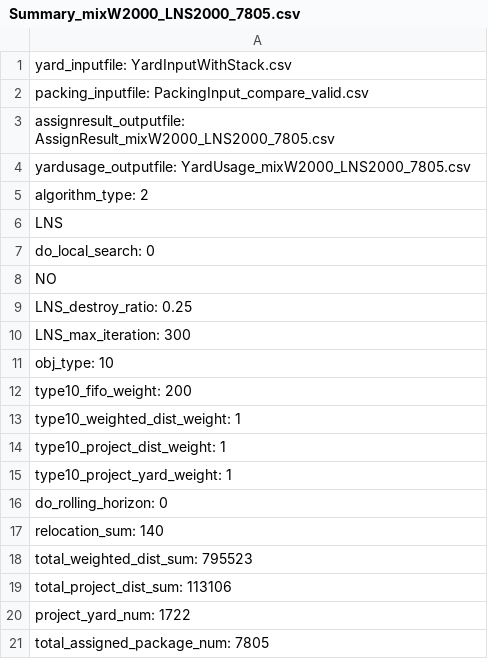
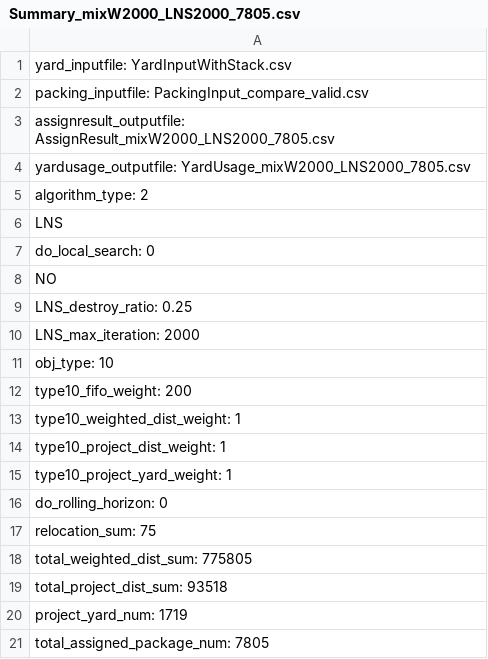
Before and after one commit to Lee-jinwoo312/jeil-yard-demo, a CSV file: ProgramRun/Summary_mixW2000_LNS2000_7805.csv, drawn as a sheet.

```diff
--- a/ProgramRun/Summary_mixW2000_LNS2000_7805.csv
+++ b/ProgramRun/Summary_mixW2000_LNS2000_7805.csv
@@ -9,3 +9,3 @@ do_local_search: 0
 LNS_destroy_ratio: 0.25
-LNS_max_iteration: 300
+LNS_max_iteration: 2000
 obj_type: 10
@@ -16,6 +16,6 @@ type10_project_yard_weight: 1
 do_rolling_horizon: 0
-relocation_sum: 140
-total_weighted_dist_sum: 795523
-total_project_dist_sum: 113106
-project_yard_num: 1722
+relocation_sum: 75
+total_weighted_dist_sum: 775805
+total_project_dist_sum: 93518
+project_yard_num: 1719
 total_assigned_package_num: 7805
```
Also changed, not shown: ProgramRun/AssignResult_mixW0_LNS2000_7805.csv, ProgramRun/AssignResult_mixW2000_LNS2000_7805.csv, 27 other files.
